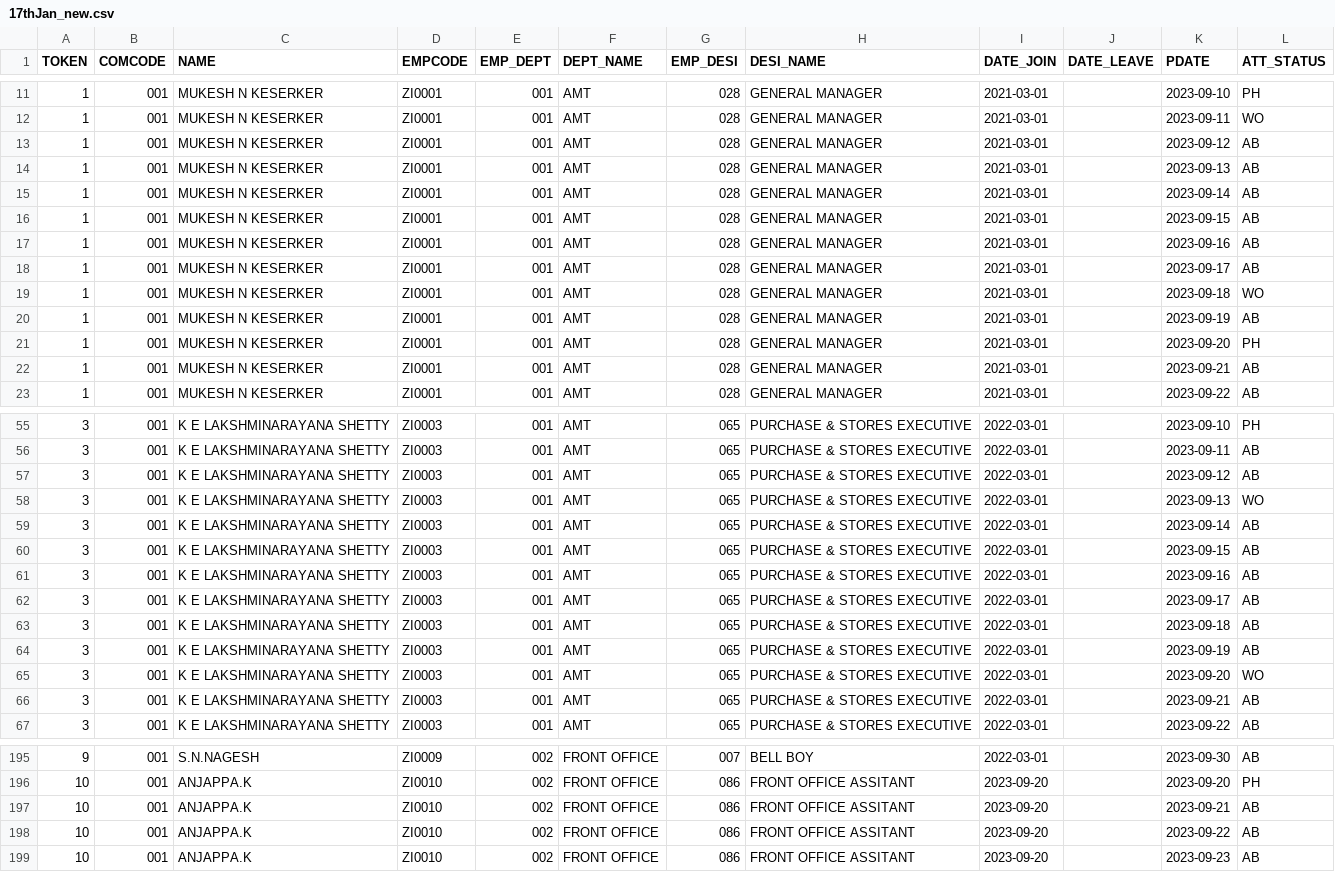
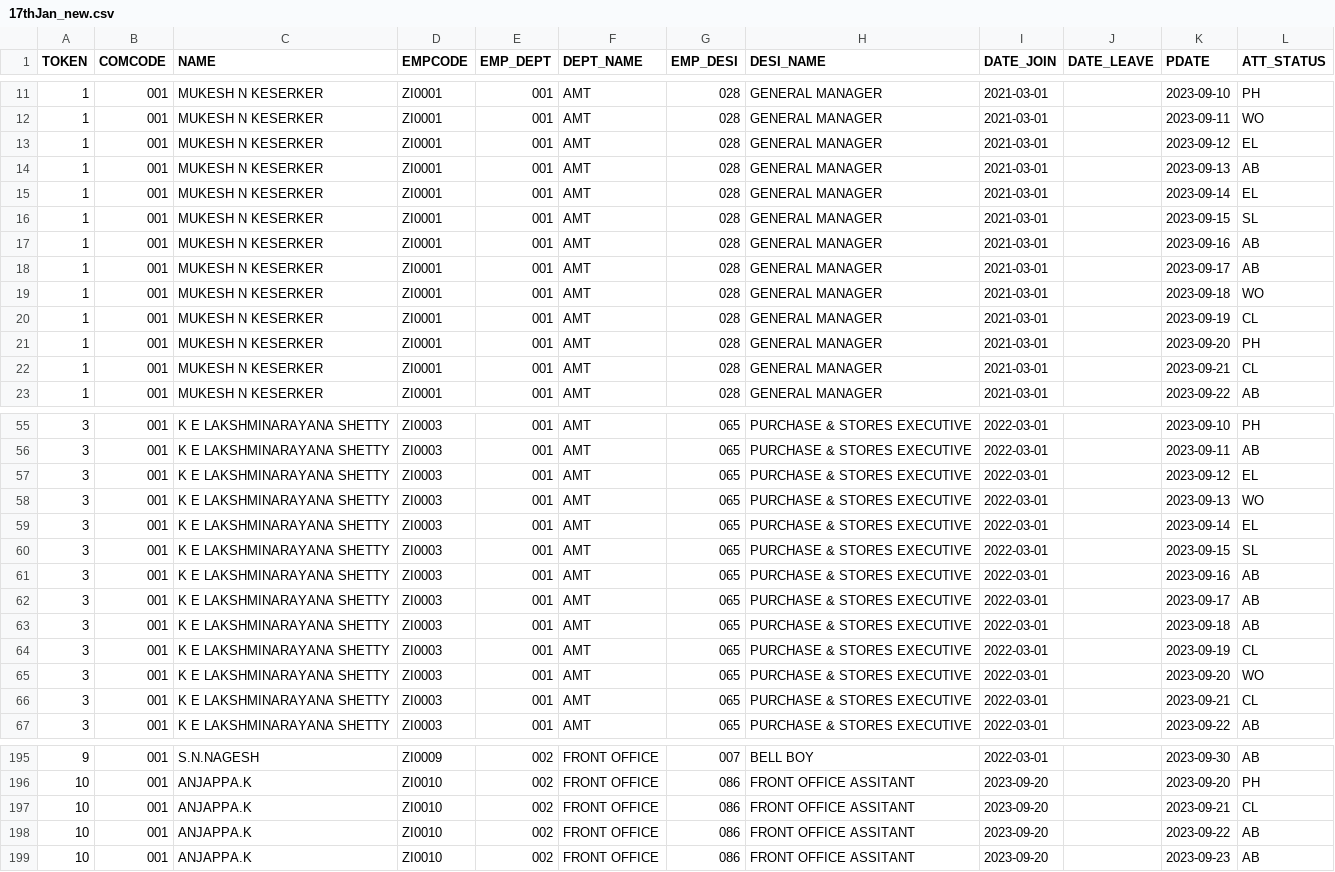
Before and after one commit to RakshithManjunath/VFPPython, a CSV file: 17thJan_new.csv, drawn as a sheet; only a part is shown, gaps mark what is left out; the diff covers the shown part only.

```diff
--- a/17thJan_new.csv
+++ b/17thJan_new.csv
@@ -12,6 +12,6 @@ TOKEN,COMCODE,NAME,EMPCODE,EMP_DEPT,DEPT_NAME,EMP_DESI,DESI_NAME,DATE_JOIN,DATE_
 1,001,MUKESH N KESERKER,ZI0001,001,AMT,028,GENERAL MANAGER,2021-03-01,,2023-09-11,WO
-1,001,MUKESH N KESERKER,ZI0001,001,AMT,028,GENERAL MANAGER,2021-03-01,,2023-09-12,AB
+1,001,MUKESH N KESERKER,ZI0001,001,AMT,028,GENERAL MANAGER,2021-03-01,,2023-09-12,EL
 1,001,MUKESH N KESERKER,ZI0001,001,AMT,028,GENERAL MANAGER,2021-03-01,,2023-09-13,AB
-1,001,MUKESH N KESERKER,ZI0001,001,AMT,028,GENERAL MANAGER,2021-03-01,,2023-09-14,AB
-1,001,MUKESH N KESERKER,ZI0001,001,AMT,028,GENERAL MANAGER,2021-03-01,,2023-09-15,AB
+1,001,MUKESH N KESERKER,ZI0001,001,AMT,028,GENERAL MANAGER,2021-03-01,,2023-09-14,EL
+1,001,MUKESH N KESERKER,ZI0001,001,AMT,028,GENERAL MANAGER,2021-03-01,,2023-09-15,SL
 1,001,MUKESH N KESERKER,ZI0001,001,AMT,028,GENERAL MANAGER,2021-03-01,,2023-09-16,AB
@@ -19,5 +19,5 @@ TOKEN,COMCODE,NAME,EMPCODE,EMP_DEPT,DEPT_NAME,EMP_DESI,DESI_NAME,DATE_JOIN,DATE_
 1,001,MUKESH N KESERKER,ZI0001,001,AMT,028,GENERAL MANAGER,2021-03-01,,2023-09-18,WO
-1,001,MUKESH N KESERKER,ZI0001,001,AMT,028,GENERAL MANAGER,2021-03-01,,2023-09-19,AB
+1,001,MUKESH N KESERKER,ZI0001,001,AMT,028,GENERAL MANAGER,2021-03-01,,2023-09-19,CL
 1,001,MUKESH N KESERKER,ZI0001,001,AMT,028,GENERAL MANAGER,2021-03-01,,2023-09-20,PH
-1,001,MUKESH N KESERKER,ZI0001,001,AMT,028,GENERAL MANAGER,2021-03-01,,2023-09-21,AB
+1,001,MUKESH N KESERKER,ZI0001,001,AMT,028,GENERAL MANAGER,2021-03-01,,2023-09-21,CL
 1,001,MUKESH N KESERKER,ZI0001,001,AMT,028,GENERAL MANAGER,2021-03-01,,2023-09-22,AB
@@ -56,6 +56,6 @@ TOKEN,COMCODE,NAME,EMPCODE,EMP_DEPT,DEPT_NAME,EMP_DESI,DESI_NAME,DATE_JOIN,DATE_
 3,001,K E LAKSHMINARAYANA SHETTY,ZI0003,001,AMT,065,PURCHASE & STORES EXECUTIVE,2022-03-01,,2023-09-11,AB
-3,001,K E LAKSHMINARAYANA SHETTY,ZI0003,001,AMT,065,PURCHASE & STORES EXECUTIVE,2022-03-01,,2023-09-12,AB
+3,001,K E LAKSHMINARAYANA SHETTY,ZI0003,001,AMT,065,PURCHASE & STORES EXECUTIVE,2022-03-01,,2023-09-12,EL
 3,001,K E LAKSHMINARAYANA SHETTY,ZI0003,001,AMT,065,PURCHASE & STORES EXECUTIVE,2022-03-01,,2023-09-13,WO
-3,001,K E LAKSHMINARAYANA SHETTY,ZI0003,001,AMT,065,PURCHASE & STORES EXECUTIVE,2022-03-01,,2023-09-14,AB
-3,001,K E LAKSHMINARAYANA SHETTY,ZI0003,001,AMT,065,PURCHASE & STORES EXECUTIVE,2022-03-01,,2023-09-15,AB
+3,001,K E LAKSHMINARAYANA SHETTY,ZI0003,001,AMT,065,PURCHASE & STORES EXECUTIVE,2022-03-01,,2023-09-14,EL
+3,001,K E LAKSHMINARAYANA SHETTY,ZI0003,001,AMT,065,PURCHASE & STORES EXECUTIVE,2022-03-01,,2023-09-15,SL
 3,001,K E LAKSHMINARAYANA SHETTY,ZI0003,001,AMT,065,PURCHASE & STORES EXECUTIVE,2022-03-01,,2023-09-16,AB
@@ -63,5 +63,5 @@ TOKEN,COMCODE,NAME,EMPCODE,EMP_DEPT,DEPT_NAME,EMP_DESI,DESI_NAME,DATE_JOIN,DATE_
 3,001,K E LAKSHMINARAYANA SHETTY,ZI0003,001,AMT,065,PURCHASE & STORES EXECUTIVE,2022-03-01,,2023-09-18,AB
-3,001,K E LAKSHMINARAYANA SHETTY,ZI0003,001,AMT,065,PURCHASE & STORES EXECUTIVE,2022-03-01,,2023-09-19,AB
+3,001,K E LAKSHMINARAYANA SHETTY,ZI0003,001,AMT,065,PURCHASE & STORES EXECUTIVE,2022-03-01,,2023-09-19,CL
 3,001,K E LAKSHMINARAYANA SHETTY,ZI0003,001,AMT,065,PURCHASE & STORES EXECUTIVE,2022-03-01,,2023-09-20,WO
-3,001,K E LAKSHMINARAYANA SHETTY,ZI0003,001,AMT,065,PURCHASE & STORES EXECUTIVE,2022-03-01,,2023-09-21,AB
+3,001,K E LAKSHMINARAYANA SHETTY,ZI0003,001,AMT,065,PURCHASE & STORES EXECUTIVE,2022-03-01,,2023-09-21,CL
 3,001,K E LAKSHMINARAYANA SHETTY,ZI0003,001,AMT,065,PURCHASE & STORES EXECUTIVE,2022-03-01,,2023-09-22,AB
@@ -196,3 +196,3 @@ TOKEN,COMCODE,NAME,EMPCODE,EMP_DEPT,DEPT_NAME,EMP_DESI,DESI_NAME,DATE_JOIN,DATE_
 10,001,ANJAPPA.K,ZI0010,002,FRONT OFFICE,086,FRONT OFFICE ASSITANT,2023-09-20,,2023-09-20,PH
-10,001,ANJAPPA.K,ZI0010,002,FRONT OFFICE,086,FRONT OFFICE ASSITANT,2023-09-20,,2023-09-21,AB
+10,001,ANJAPPA.K,ZI0010,002,FRONT OFFICE,086,FRONT OFFICE ASSITANT,2023-09-20,,2023-09-21,CL
 10,001,ANJAPPA.K,ZI0010,002,FRONT OFFICE,086,FRONT OFFICE ASSITANT,2023-09-20,,2023-09-22,AB
```
Also changed, not shown: 24 edited cells elsewhere in this file, 2 other files.
